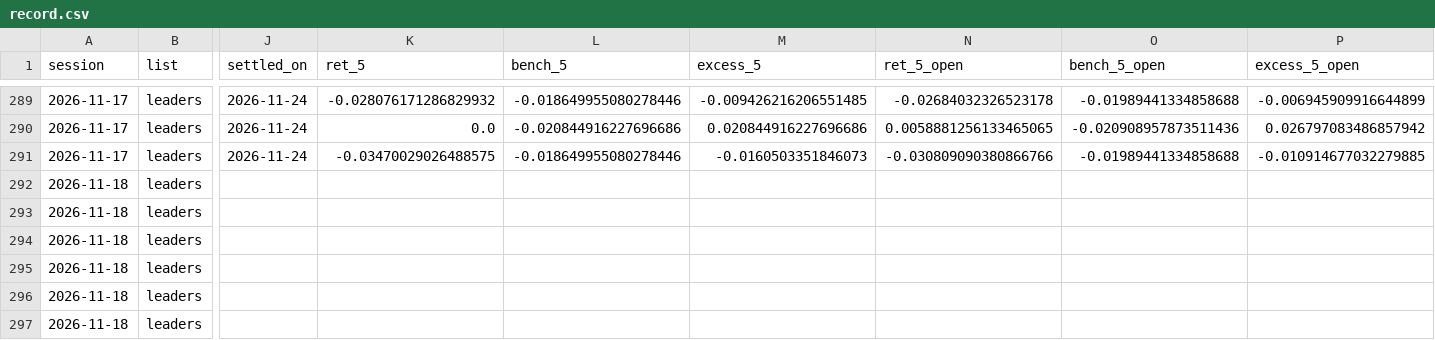
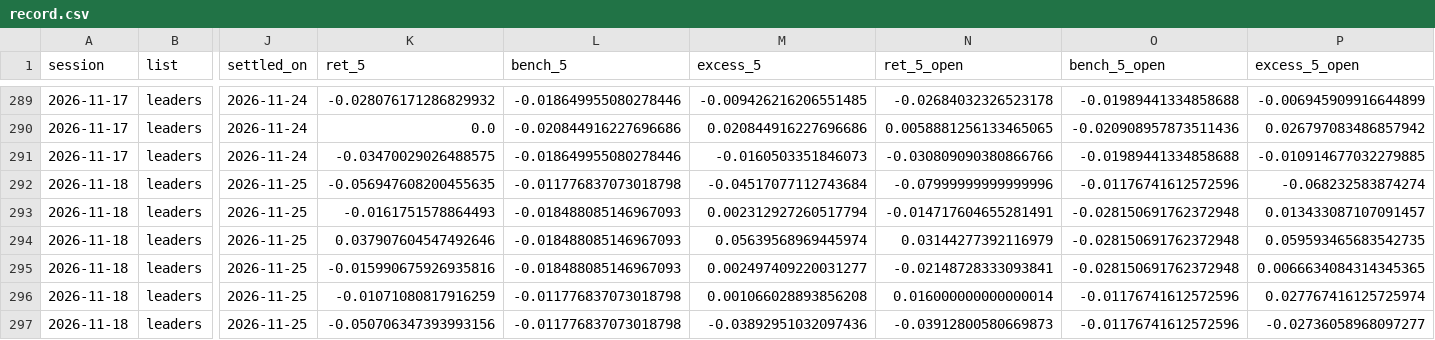
Before and after one commit to timzwang/ft-game, a CSV file: scan/record.csv, drawn as a sheet; only a part is shown, gaps mark what is left out; the diff covers the shown part only; the diff names each change by its address in the sheet, - before the commit and + after, or states it on an @@ line.

```diff
--- a/scan/record.csv
+++ b/scan/record.csv
-J292:J297 (settled_on): (empty)
+J292:J297 (settled_on): 2026-11-25
-K292 (ret_5): (empty)
+K292 (ret_5): -0.056947608200455635
-L292 (bench_5): (empty)
+L292 (bench_5): -0.011776837073018798
-M292 (excess_5): (empty)
+M292 (excess_5): -0.04517077112743684
-N292 (ret_5_open): (empty)
+N292 (ret_5_open): -0.07999999999999996
-O292 (bench_5_open): (empty)
+O292 (bench_5_open): -0.01176741612572596
-P292 (excess_5_open): (empty)
+P292 (excess_5_open): -0.068232583874274
-K293 (ret_5): (empty)
+K293 (ret_5): -0.0161751578864493
-L293:L295 (bench_5): (empty)
+L293:L295 (bench_5): -0.018488085146967093
-M293 (excess_5): (empty)
+M293 (excess_5): 0.002312927260517794
-N293 (ret_5_open): (empty)
+N293 (ret_5_open): -0.014717604655281491
-O293:O295 (bench_5_open): (empty)
+O293:O295 (bench_5_open): -0.028150691762372948
-P293 (excess_5_open): (empty)
+P293 (excess_5_open): 0.013433087107091457
-K294 (ret_5): (empty)
+K294 (ret_5): 0.037907604547492646
-M294 (excess_5): (empty)
+M294 (excess_5): 0.05639568969445974
-N294 (ret_5_open): (empty)
+N294 (ret_5_open): 0.03144277392116979
-P294 (excess_5_open): (empty)
+P294 (excess_5_open): 0.059593465683542735
-K295 (ret_5): (empty)
+K295 (ret_5): -0.015990675926935816
-M295 (excess_5): (empty)
+M295 (excess_5): 0.002497409220031277
-N295 (ret_5_open): (empty)
+N295 (ret_5_open): -0.02148728333093841
-P295 (excess_5_open): (empty)
+P295 (excess_5_open): 0.0066634084314345365
-K296 (ret_5): (empty)
+K296 (ret_5): -0.01071080817916259
-L296:L297 (bench_5): (empty)
+L296:L297 (bench_5): -0.011776837073018798
-M296 (excess_5): (empty)
+M296 (excess_5): 0.001066028893856208
-N296 (ret_5_open): (empty)
+N296 (ret_5_open): 0.016000000000000014
-O296:O297 (bench_5_open): (empty)
+O296:O297 (bench_5_open): -0.01176741612572596
-P296 (excess_5_open): (empty)
+P296 (excess_5_open): 0.027767416125725974
-K297 (ret_5): (empty)
+K297 (ret_5): -0.050706347393993156
-M297 (excess_5): (empty)
+M297 (excess_5): -0.03892951032097436
-N297 (ret_5_open): (empty)
+N297 (ret_5_open): -0.03912800580669873
-P297 (excess_5_open): (empty)
+P297 (excess_5_open): -0.02736058968097277
```
Also changed, not shown: 11 added rows and 49 edited cells elsewhere in this file, scan/latest.csv, 3 other files.
